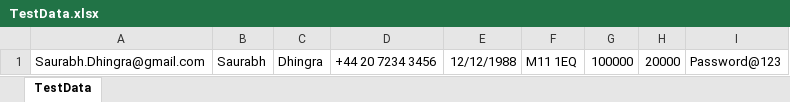
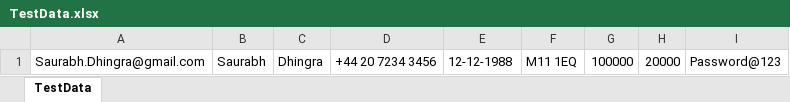
Before and after one commit to saurabhd2106/edureka-28April2018, an Excel workbook: EdurekaFramework28April2018/inputFile/TestData.xlsx, sheet TestData, drawn as a sheet; values as stored, in another font and other column widths than the file's, no borders; the diff names each change by its address in the sheet, - before the commit and + after, or states it on an @@ line.

```diff
--- a/EdurekaFramework28April2018/inputFile/TestData.xlsx (sheet TestData)
+++ b/EdurekaFramework28April2018/inputFile/TestData.xlsx (sheet TestData)
-E1: 12/12/1988
+E1: 12-12-1988
```
Also changed, not shown: 45 other files.
